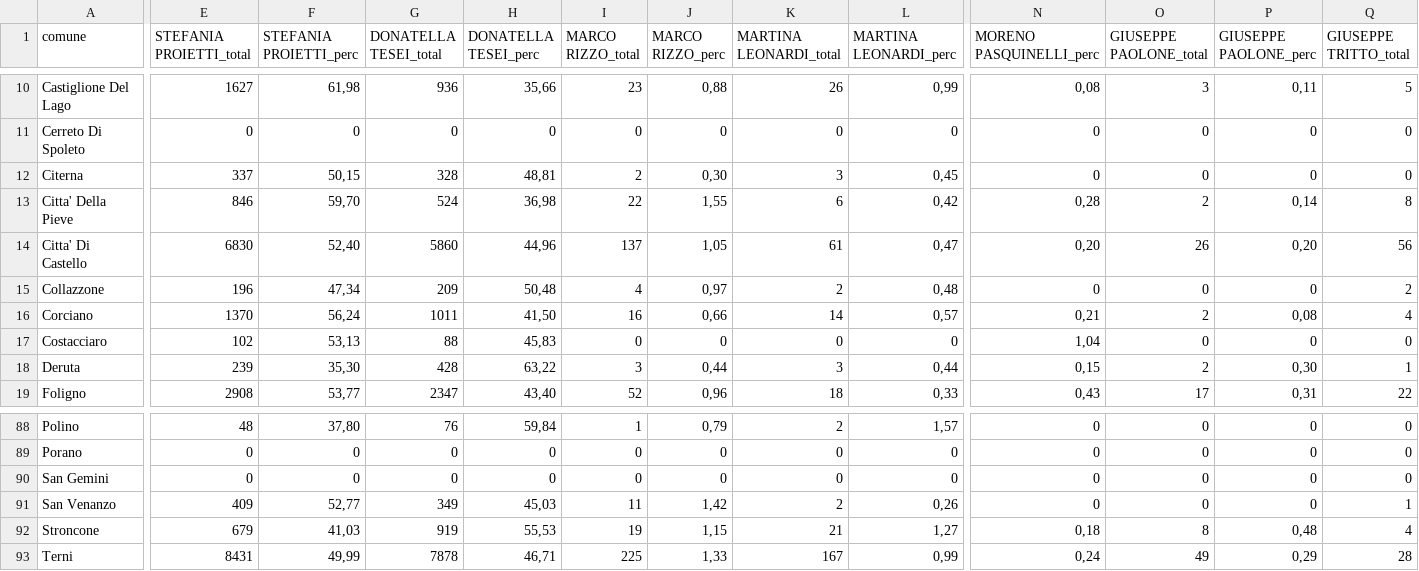
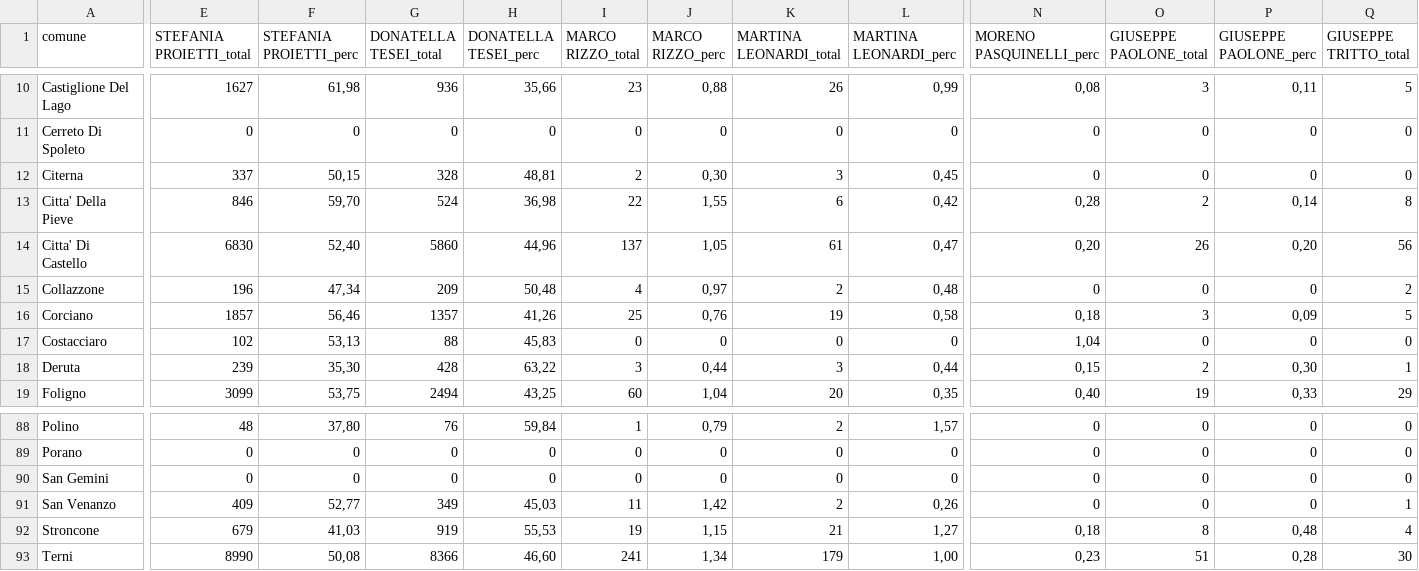
Before and after one commit to marcodallastella/elezioni, a CSV file: output/risultati_um.csv, drawn as a sheet; only a part is shown, gaps mark what is left out; the diff covers the shown part only; the diff names each change by its address in the sheet, - before the commit and + after, or states it on an @@ line.

```diff
--- a/output/risultati_um.csv
+++ b/output/risultati_um.csv
-E16 (STEFANIA PROIETTI_total): 1370
+E16 (STEFANIA PROIETTI_total): 1857
-F16 (STEFANIA PROIETTI_perc): 56,24
+F16 (STEFANIA PROIETTI_perc): 56,46
-G16 (DONATELLA TESEI_total): 1011
+G16 (DONATELLA TESEI_total): 1357
-H16 (DONATELLA TESEI_perc): 41,50
+H16 (DONATELLA TESEI_perc): 41,26
-I16 (MARCO RIZZO_total): 16
+I16 (MARCO RIZZO_total): 25
-J16 (MARCO RIZZO_perc): 0,66
+J16 (MARCO RIZZO_perc): 0,76
-K16 (MARTINA LEONARDI_total): 14
+K16 (MARTINA LEONARDI_total): 19
-L16 (MARTINA LEONARDI_perc): 0,57
+L16 (MARTINA LEONARDI_perc): 0,58
-N16 (MORENO PASQUINELLI_perc): 0,21
+N16 (MORENO PASQUINELLI_perc): 0,18
-O16 (GIUSEPPE PAOLONE_total): 2
+O16 (GIUSEPPE PAOLONE_total): 3
-P16 (GIUSEPPE PAOLONE_perc): 0,08
+P16 (GIUSEPPE PAOLONE_perc): 0,09
-Q16 (GIUSEPPE TRITTO_total): 4
+Q16 (GIUSEPPE TRITTO_total): 5
-E19 (STEFANIA PROIETTI_total): 2908
+E19 (STEFANIA PROIETTI_total): 3099
-F19 (STEFANIA PROIETTI_perc): 53,77
+F19 (STEFANIA PROIETTI_perc): 53,75
-G19 (DONATELLA TESEI_total): 2347
+G19 (DONATELLA TESEI_total): 2494
-H19 (DONATELLA TESEI_perc): 43,40
+H19 (DONATELLA TESEI_perc): 43,25
-I19 (MARCO RIZZO_total): 52
+I19 (MARCO RIZZO_total): 60
-J19 (MARCO RIZZO_perc): 0,96
+J19 (MARCO RIZZO_perc): 1,04
-K19 (MARTINA LEONARDI_total): 18
+K19 (MARTINA LEONARDI_total): 20
-L19 (MARTINA LEONARDI_perc): 0,33
+L19 (MARTINA LEONARDI_perc): 0,35
-N19 (MORENO PASQUINELLI_perc): 0,43
+N19 (MORENO PASQUINELLI_perc): 0,40
-O19 (GIUSEPPE PAOLONE_total): 17
+O19 (GIUSEPPE PAOLONE_total): 19
-P19 (GIUSEPPE PAOLONE_perc): 0,31
+P19 (GIUSEPPE PAOLONE_perc): 0,33
-Q19 (GIUSEPPE TRITTO_total): 22
+Q19 (GIUSEPPE TRITTO_total): 29
-E93 (STEFANIA PROIETTI_total): 8431
+E93 (STEFANIA PROIETTI_total): 8990
-F93 (STEFANIA PROIETTI_perc): 49,99
+F93 (STEFANIA PROIETTI_perc): 50,08
-G93 (DONATELLA TESEI_total): 7878
+G93 (DONATELLA TESEI_total): 8366
-H93 (DONATELLA TESEI_perc): 46,71
+H93 (DONATELLA TESEI_perc): 46,60
-I93 (MARCO RIZZO_total): 225
+I93 (MARCO RIZZO_total): 241
-J93 (MARCO RIZZO_perc): 1,33
+J93 (MARCO RIZZO_perc): 1,34
-K93 (MARTINA LEONARDI_total): 167
+K93 (MARTINA LEONARDI_total): 179
-L93 (MARTINA LEONARDI_perc): 0,99
+L93 (MARTINA LEONARDI_perc): 1,00
-N93 (MORENO PASQUINELLI_perc): 0,24
+N93 (MORENO PASQUINELLI_perc): 0,23
-O93 (GIUSEPPE PAOLONE_total): 49
+O93 (GIUSEPPE PAOLONE_total): 51
-P93 (GIUSEPPE PAOLONE_perc): 0,29
+P93 (GIUSEPPE PAOLONE_perc): 0,28
-Q93 (GIUSEPPE TRITTO_total): 28
+Q93 (GIUSEPPE TRITTO_total): 30
```
Also changed, not shown: 81 edited cells elsewhere in this file, 2 other files.
